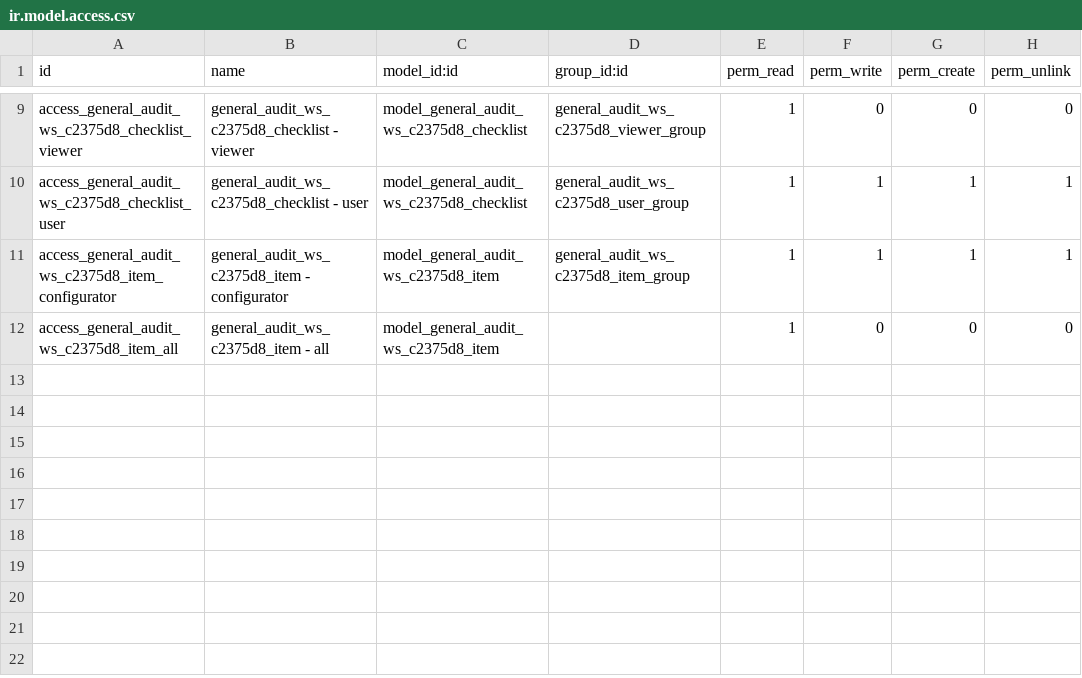
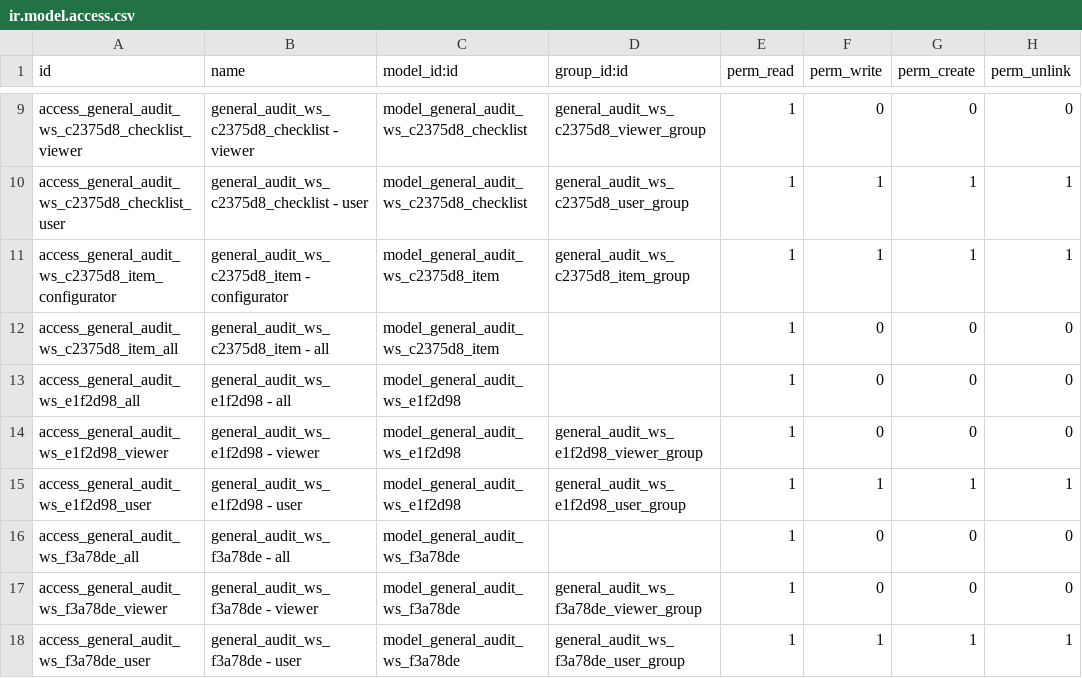
Before and after one commit to open-synergy/ssi-general-audit, a CSV file: ssi_general_audit_worksheet_final_materiality/security/ir.model.access.csv, drawn as a sheet; only a part is shown, gaps mark what is left out; the diff names each change by its address in the sheet, - before the commit and + after, or states it on an @@ line.

```diff
--- a/ssi_general_audit_worksheet_final_materiality/security/ir.model.access.csv
+++ b/ssi_general_audit_worksheet_final_materiality/security/ir.model.access.csv
+row 13: access_general_audit_ws_e1f2d98_all | general_audit_ws_e1f2d98 - all | model_general_audit_ws_e1f2d98 |  | 1 | 0 | 0 | 0
+row 14: access_general_audit_ws_e1f2d98_viewer | general_audit_ws_e1f2d98 - viewer | model_general_audit_ws_e1f2d98 | general_audit_ws_e1f2d98_viewer_group | 1 | 0 | 0 | 0
+row 15: access_general_audit_ws_e1f2d98_user | general_audit_ws_e1f2d98 - user | model_general_audit_ws_e1f2d98 | general_audit_ws_e1f2d98_user_group | 1 | 1 | 1 | 1
+row 16: access_general_audit_ws_f3a78de_all | general_audit_ws_f3a78de - all | model_general_audit_ws_f3a78de |  | 1 | 0 | 0 | 0
+row 17: access_general_audit_ws_f3a78de_viewer | general_audit_ws_f3a78de - viewer | model_general_audit_ws_f3a78de | general_audit_ws_f3a78de_viewer_group | 1 | 0 | 0 | 0
+row 18: access_general_audit_ws_f3a78de_user | general_audit_ws_f3a78de - user | model_general_audit_ws_f3a78de | general_audit_ws_f3a78de_user_group | 1 | 1 | 1 | 1
```
Also changed, not shown: 30 other files.
